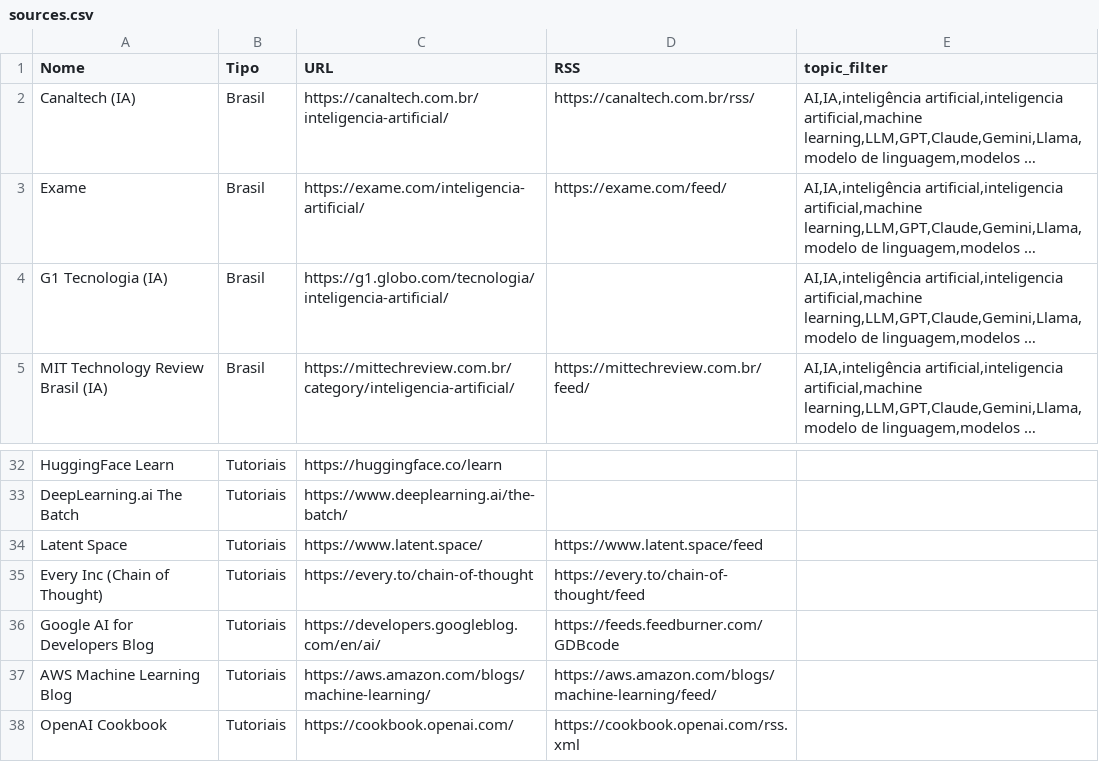
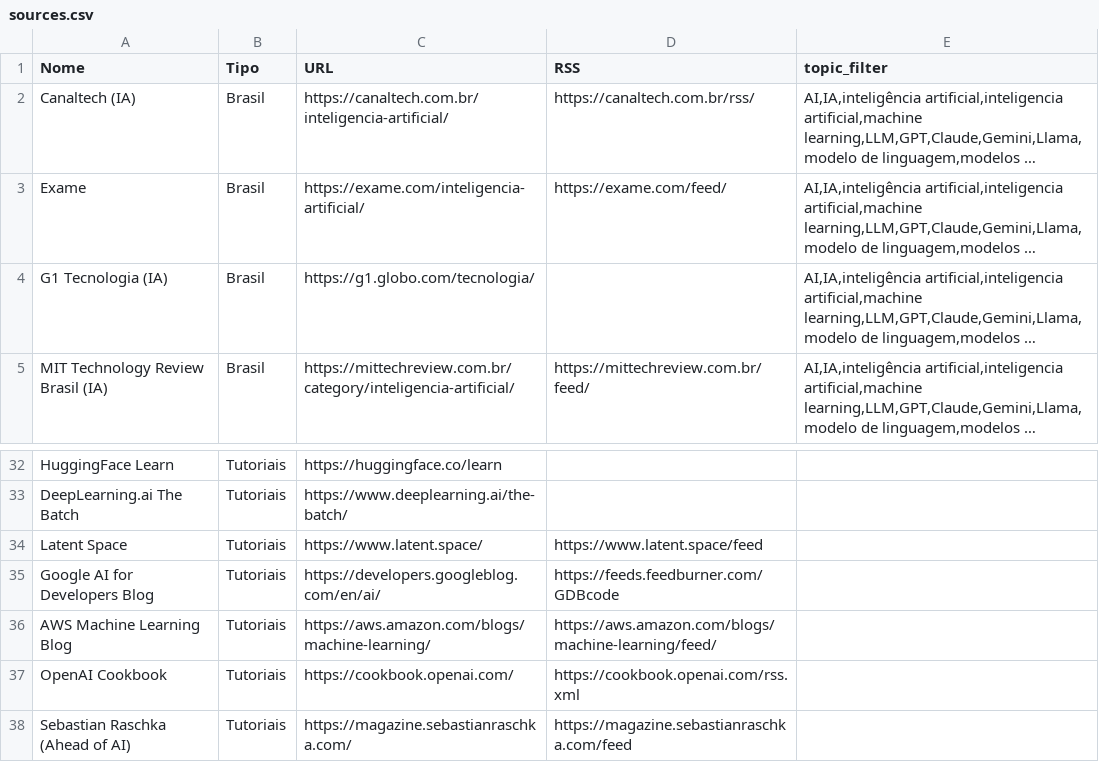
Before and after one commit to vjpixel/diaria-studio, a CSV file: seed/sources.csv, drawn as a sheet; only a part is shown, gaps mark what is left out; the shorter side is filled out with more unchanged rows; long unchanged cells end in …; the diff names each change by its address in the sheet, - before the commit and + after, or states it on an @@ line.

```diff
--- a/seed/sources.csv
+++ b/seed/sources.csv
-C4 (URL): https://g1.globo.com/tecnologia/inteligencia-artificial/
+C4 (URL): https://g1.globo.com/tecnologia/
-row 35: Every Inc (Chain of Thought) | Tutoriais | https://every.to/chain-of-thought | https://every.to/chain-of-thought/feed
```
Also changed, not shown: 1 other file.
